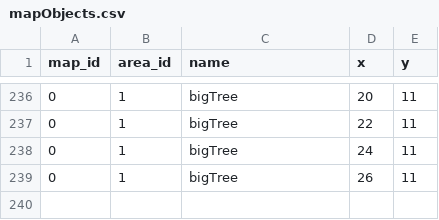
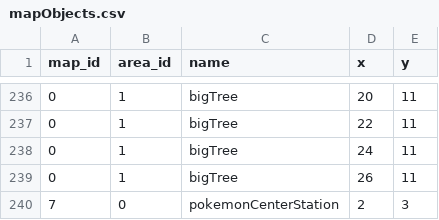
Before and after one commit to Jake-L/PokemonOceanBlue, a CSV file: src/rawdata/mapObjects.csv, drawn as a sheet; only a part is shown, gaps mark what is left out; the diff names each change by its address in the sheet, - before the commit and + after, or states it on an @@ line.

```diff
--- a/src/rawdata/mapObjects.csv
+++ b/src/rawdata/mapObjects.csv
+row 240: 7 | 0 | pokemonCenterStation | 2 | 3
```
Also changed, not shown: src/maps/map0.csv, src/rawdata/characters.csv, 4 other files.
